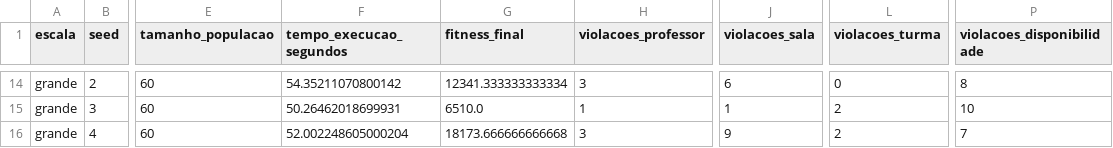
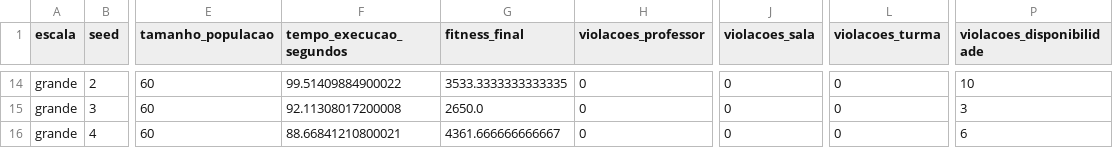
Before and after one commit to vitor-sramos/tcc-horarios-ag, a CSV file: resultados/experimentos_resumo.csv, drawn as a sheet; only a part is shown, gaps mark what is left out; the diff covers the shown part only; the diff names each change by its address in the sheet, - before the commit and + after, or states it on an @@ line.

```diff
--- a/resultados/experimentos_resumo.csv
+++ b/resultados/experimentos_resumo.csv
-F14 (tempo_execucao_segundos): 54.35211070800142
+F14 (tempo_execucao_segundos): 99.51409884900022
-G14 (fitness_final): 12341.333333333334
+G14 (fitness_final): 3533.3333333333335
-H14 (violacoes_professor): 3
+H14 (violacoes_professor): 0
-J14 (violacoes_sala): 6
+J14 (violacoes_sala): 0
-P14 (violacoes_disponibilidade): 8
+P14 (violacoes_disponibilidade): 10
-F15 (tempo_execucao_segundos): 50.26462018699931
+F15 (tempo_execucao_segundos): 92.11308017200008
-G15 (fitness_final): 6510.0
+G15 (fitness_final): 2650.0
-H15 (violacoes_professor): 1
+H15 (violacoes_professor): 0
-J15 (violacoes_sala): 1
+J15 (violacoes_sala): 0
-L15:L16 (violacoes_turma): 2
+L15:L16 (violacoes_turma): 0
-P15 (violacoes_disponibilidade): 10
+P15 (violacoes_disponibilidade): 3
-F16 (tempo_execucao_segundos): 52.002248605000204
+F16 (tempo_execucao_segundos): 88.66841210800021
-G16 (fitness_final): 18173.666666666668
+G16 (fitness_final): 4361.666666666667
-H16 (violacoes_professor): 3
+H16 (violacoes_professor): 0
-J16 (violacoes_sala): 9
+J16 (violacoes_sala): 0
-P16 (violacoes_disponibilidade): 7
+P16 (violacoes_disponibilidade): 6
```
Also changed, not shown: 29 edited cells elsewhere in this file, resultados/experimentos_convergencia.csv, 4 other files.
